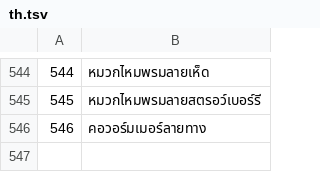
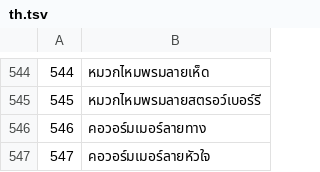
Before and after one commit to jackwallner/knit, a TSV file: scripts/l10n/th.tsv, drawn as a sheet; only a part is shown, gaps mark what is left out; the diff names each change by its address in the sheet, - before the commit and + after, or states it on an @@ line.

```diff
--- a/scripts/l10n/th.tsv
+++ b/scripts/l10n/th.tsv
+row 547: 547 | คอวอร์มเมอร์ลายหัวใจ
```
Also changed, not shown: scripts/l10n/bn.tsv, scripts/l10n/hi.tsv, 48 other files.
